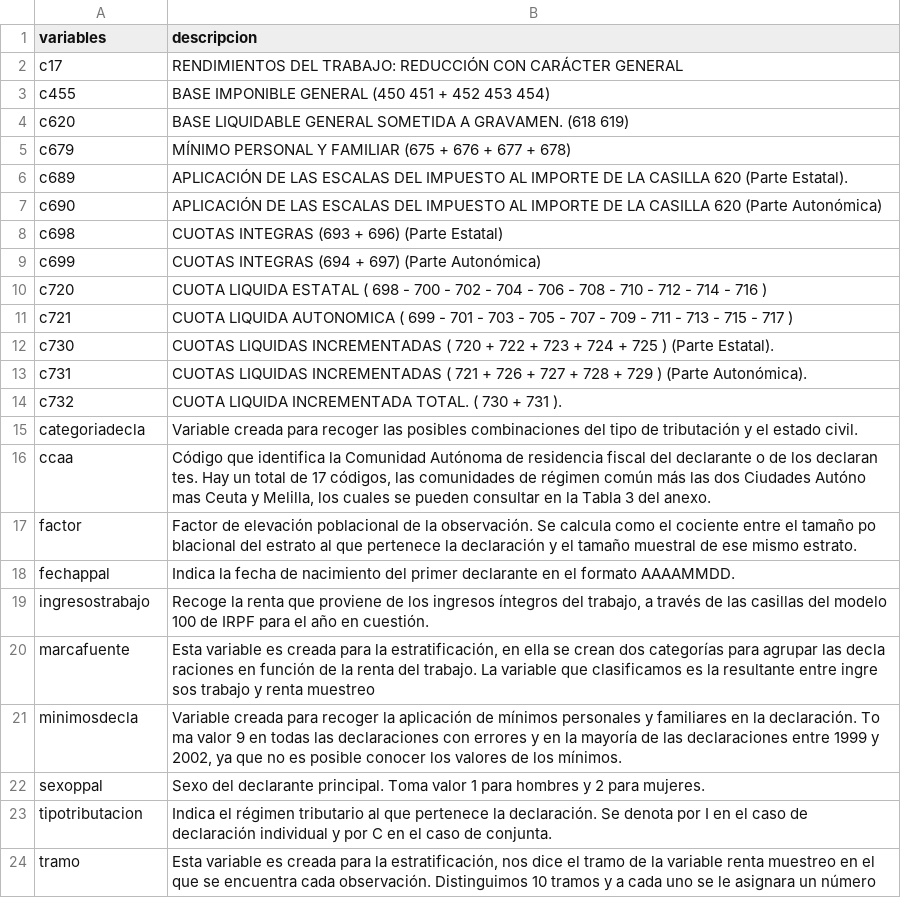
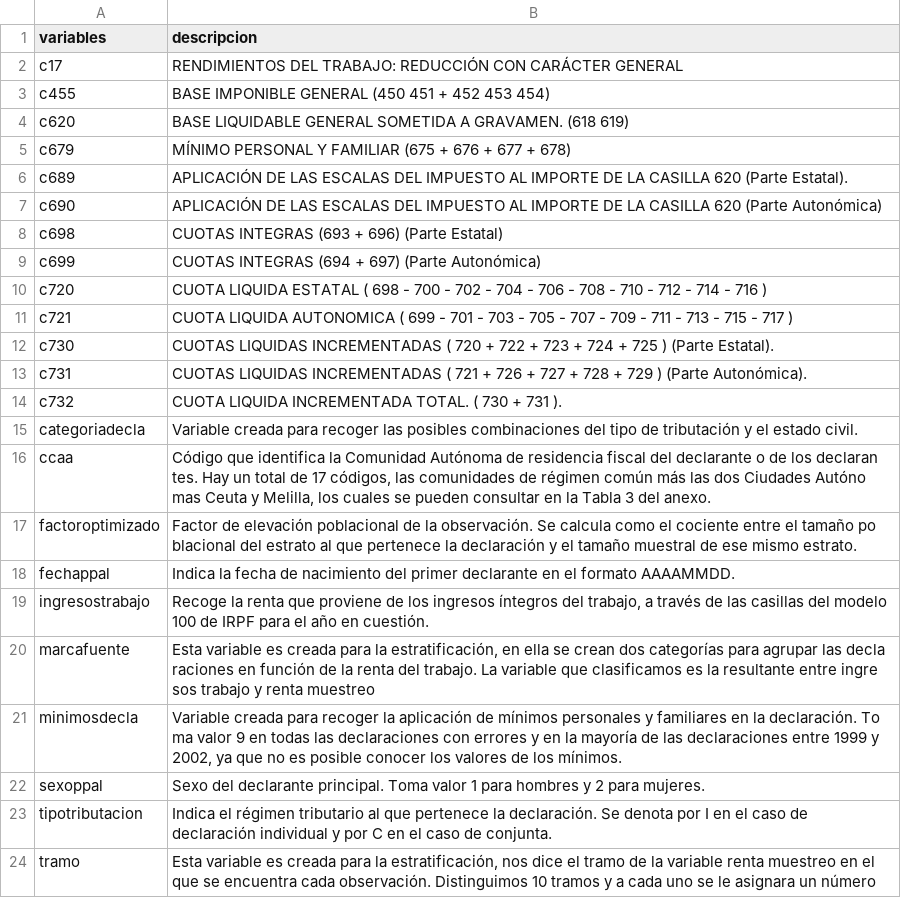
Before and after one commit to mmngreco/Fiscal, a CSV file: data/variables_descripcion.csv, drawn as a sheet; the diff names each change by its address in the sheet, - before the commit and + after, or states it on an @@ line.

```diff
--- a/data/variables_descripcion.csv
+++ b/data/variables_descripcion.csv
-A17 (variables): factor
+A17 (variables): factoroptimizado
```
Also changed, not shown: 1 other file.
